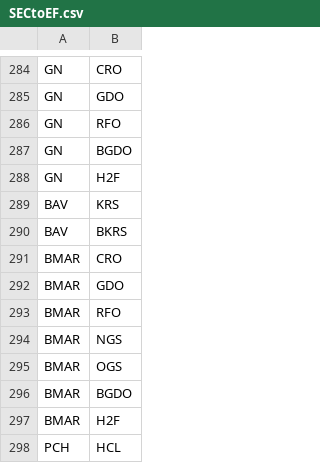
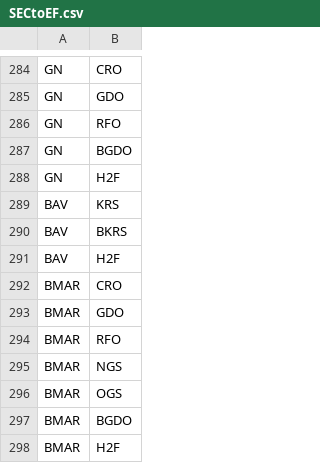
Before and after one commit to e3modelling/mrprom, a CSV file: inst/extdata/blabla_export/SECtoEF.csv, drawn as a sheet; only a part is shown, gaps mark what is left out; the shorter side is filled out with more unchanged rows.

```diff
--- a/inst/extdata/blabla_export/SECtoEF.csv
+++ b/inst/extdata/blabla_export/SECtoEF.csv
@@ -290,2 +290,3 @@ BAV,KRS
 BAV,BKRS
+BAV,H2F
 BMAR,CRO
```
Also changed, not shown: inst/extdata/blabla_export/SECTTECH.csv.
